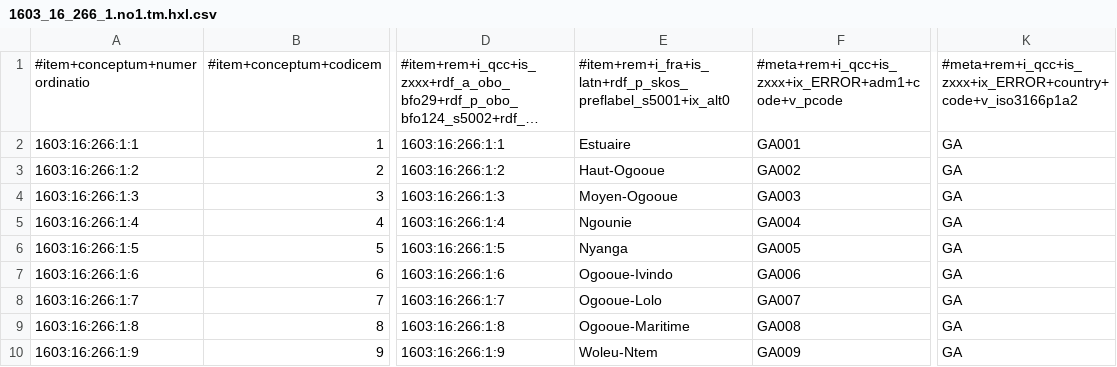
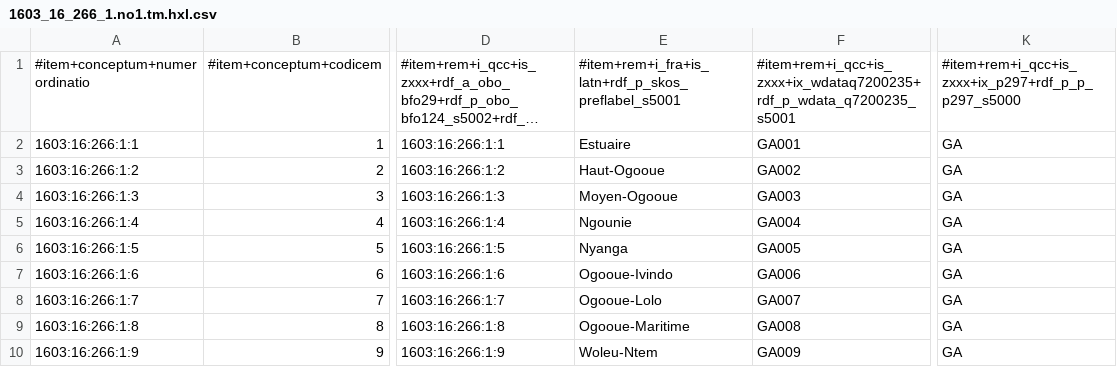
Before and after one commit to MDCIII/1603_16_266, a CSV file: 1603/16/266/1/1603_16_266_1.no1.tm.hxl.csv, drawn as a sheet; only a part is shown, gaps mark what is left out; long unchanged cells end in …; the diff names each change by its address in the sheet, - before the commit and + after, or states it on an @@ line.

```diff
--- a/1603/16/266/1/1603_16_266_1.no1.tm.hxl.csv
+++ b/1603/16/266/1/1603_16_266_1.no1.tm.hxl.csv
-E1: #item+rem+i_fra+is_latn+rdf_p_skos_preflabel_s5001+ix_alt0
+E1: #item+rem+i_fra+is_latn+rdf_p_skos_preflabel_s5001
-F1: #meta+rem+i_qcc+is_zxxx+ix_ERROR+adm1+code+v_pcode
+F1: #item+rem+i_qcc+is_zxxx+ix_wdataq7200235+rdf_p_wdata_q7200235_s5001
-K1: #meta+rem+i_qcc+is_zxxx+ix_ERROR+country+code+v_iso3166p1a2
+K1: #item+rem+i_qcc+is_zxxx+ix_p297+rdf_p_p_p297_s5000
```
Also changed, not shown: 1603/16/266/0/1603_16_266_0.no1.tm.hxl.csv, 1603/16/266/2/1603_16_266_2.no1.tm.hxl.csv, 13 other files.
